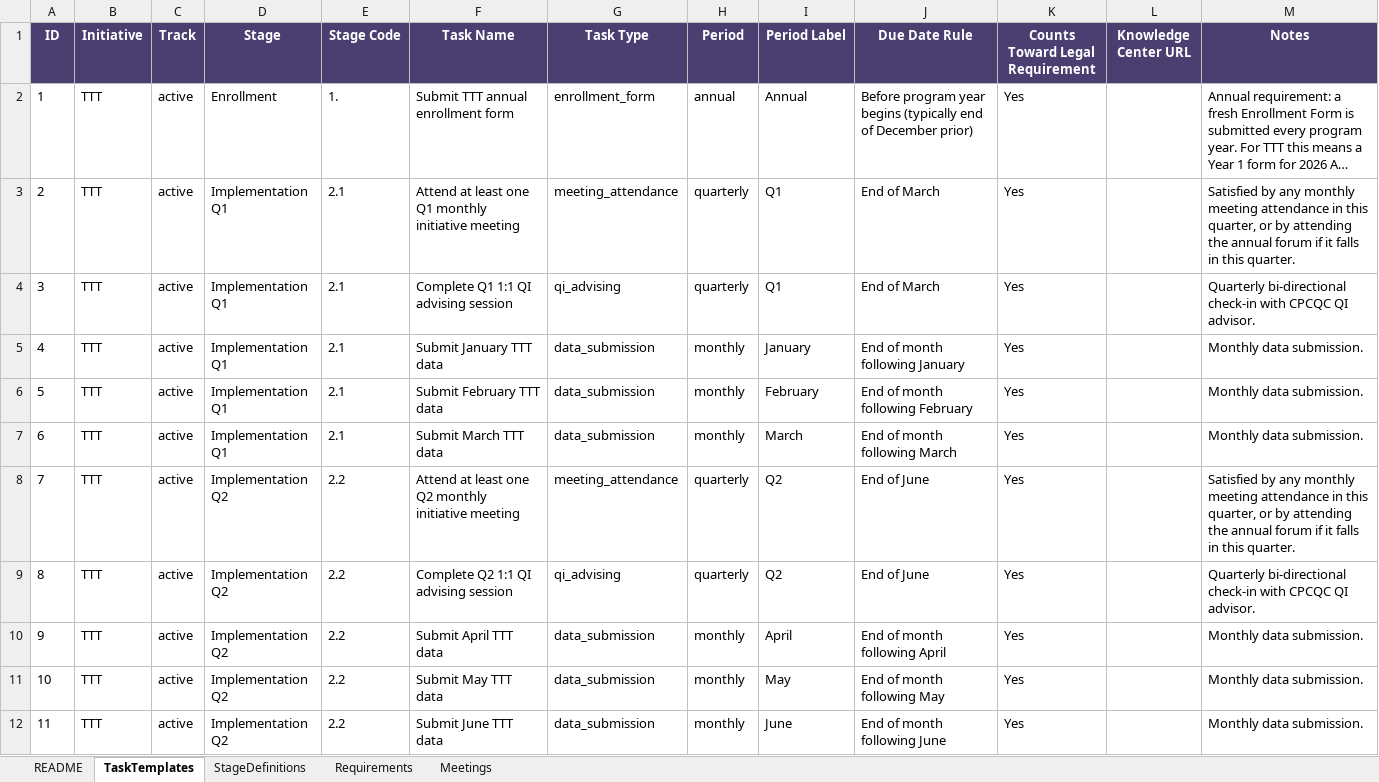
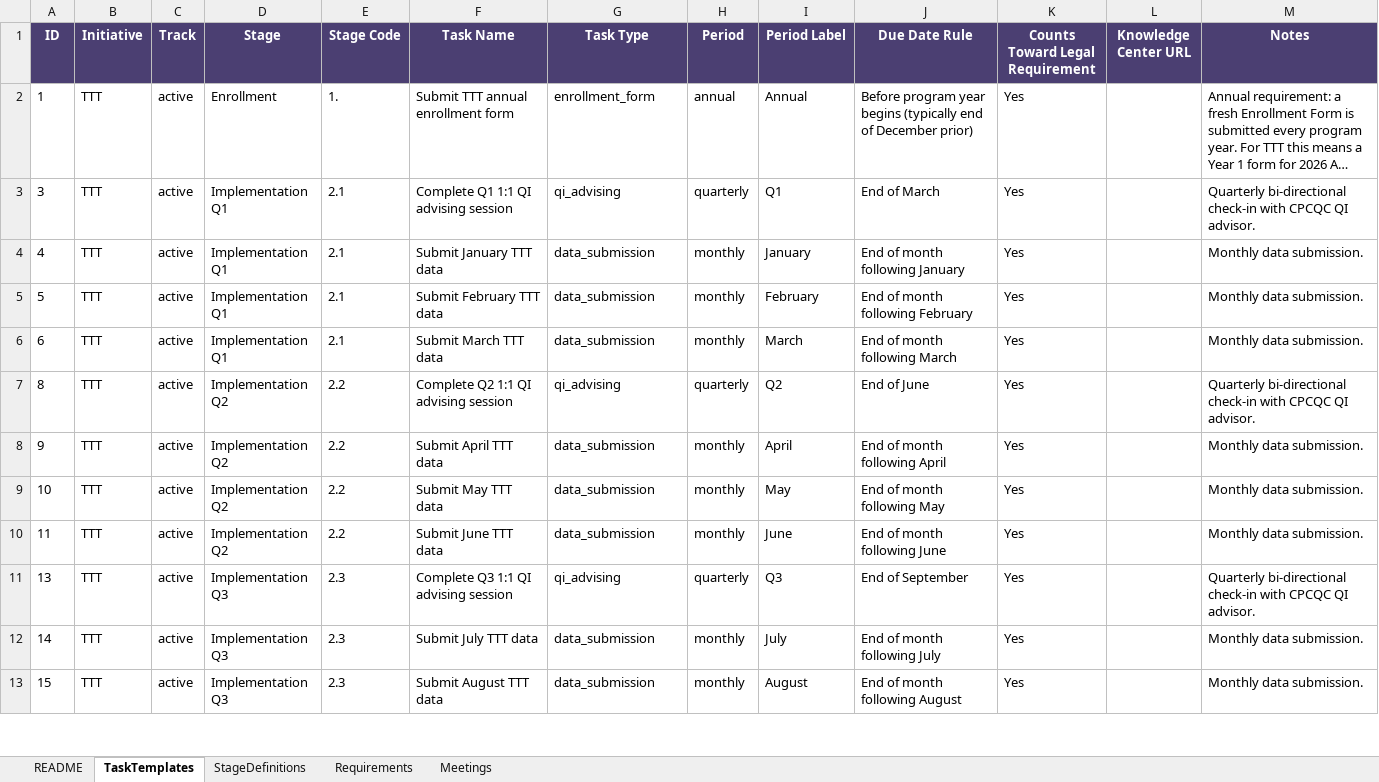
Before and after one commit to ajohnson-blip/cpcqc-engagement-tracker, an Excel workbook: task_templates_starter.xlsx, sheet TaskTemplates, drawn as a sheet; only a part is shown; the shorter side is filled out with more unchanged rows; long unchanged cells end in …; values as stored, in another font and other column widths than the file's, no borders; removed rows and columns are numbered as before the commit, all else as after; the diff covers the shown part only; the diff names each change by its address in the sheet, - before the commit and + after, or states it on an @@ line.

Commit message:
Active-cohort meetings → monthly; binary outcome dropdowns; meeting migration

```diff
--- a/task_templates_starter.xlsx (sheet TaskTemplates)
+++ b/task_templates_starter.xlsx (sheet TaskTemplates)
-row 3: 2 | TTT | active | Implementation Q1 | 2.1 | Attend at least one Q1 monthly initiative meeting | meeting_attendance | quarterly | Q1 | End of March | Yes |  | Satisfied by any monthly meeting attendance in this quarter, or by attending the annual forum if it falls in this quarter.
-row 8: 7 | TTT | active | Implementation Q2 | 2.2 | Attend at least one Q2 monthly initiative meeting | meeting_attendance | quarterly | Q2 | End of June | Yes |  | Satisfied by any monthly meeting attendance in this quarter, or by attending the annual forum if it falls in this quarter.
```
Also changed, not shown: 48 added rows and 14 removed rows elsewhere in this sheet, 3 other files.
